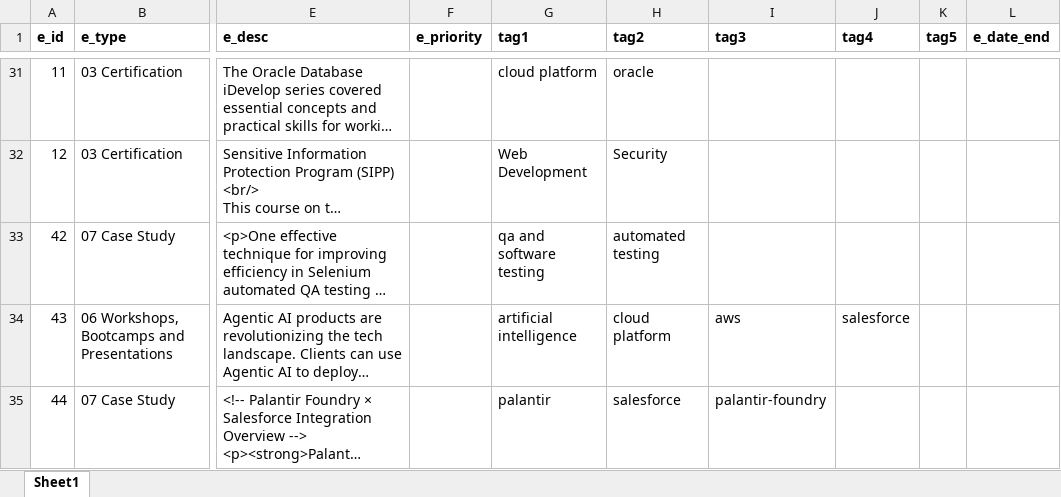
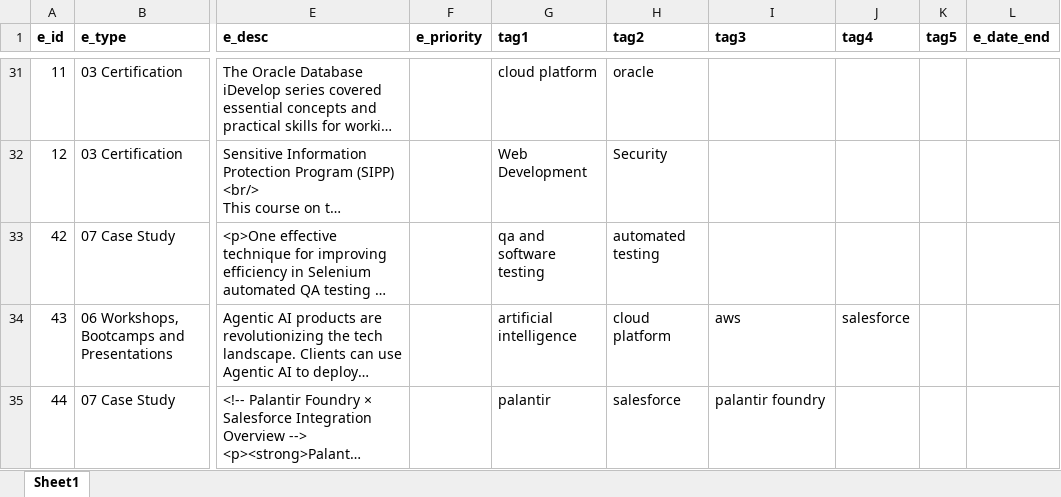
Before and after one commit to sdooley-dev/sdooley-dev.github.io, an Excel workbook: 040625-skills.xlsx, sheet Sheet1, drawn as a sheet; only a part is shown, gaps mark what is left out; long unchanged cells end in …; values as stored, in another font and other column widths than the file's, no borders; the diff names each change by its address in the sheet, - before the commit and + after, or states it on an @@ line.

Commit message:
Add files via upload

```diff
--- a/040625-skills.xlsx (sheet Sheet1)
+++ b/040625-skills.xlsx (sheet Sheet1)
-I35 (tag3): palantir-foundry
+I35 (tag3): palantir foundry
```
